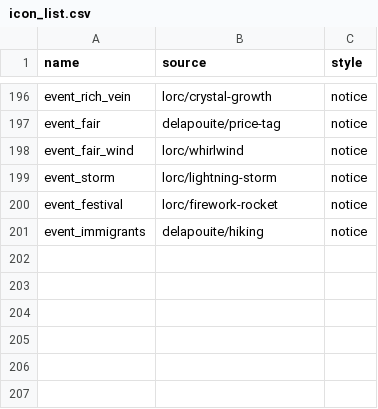
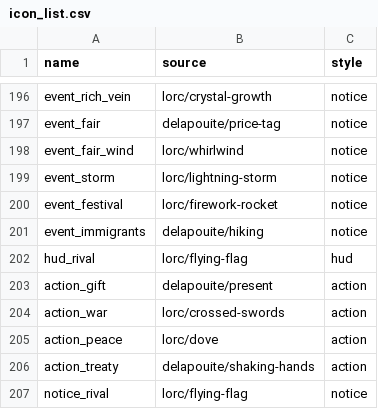
Before and after one commit to Davifemesquita/SOCIETY, a CSV file: tools/icons/icon_list.csv, drawn as a sheet; only a part is shown, gaps mark what is left out; the diff names each change by its address in the sheet, - before the commit and + after, or states it on an @@ line.

```diff
--- a/tools/icons/icon_list.csv
+++ b/tools/icons/icon_list.csv
+row 202: hud_rival | lorc/flying-flag | hud
+row 203: action_gift | delapouite/present | action
+row 204: action_war | lorc/crossed-swords | action
+row 205: action_peace | lorc/dove | action
+row 206: action_treaty | delapouite/shaking-hands | action
+row 207: notice_rival | lorc/flying-flag | notice
```
Also changed, not shown: ui/translations/strings.csv, 58 other files.
